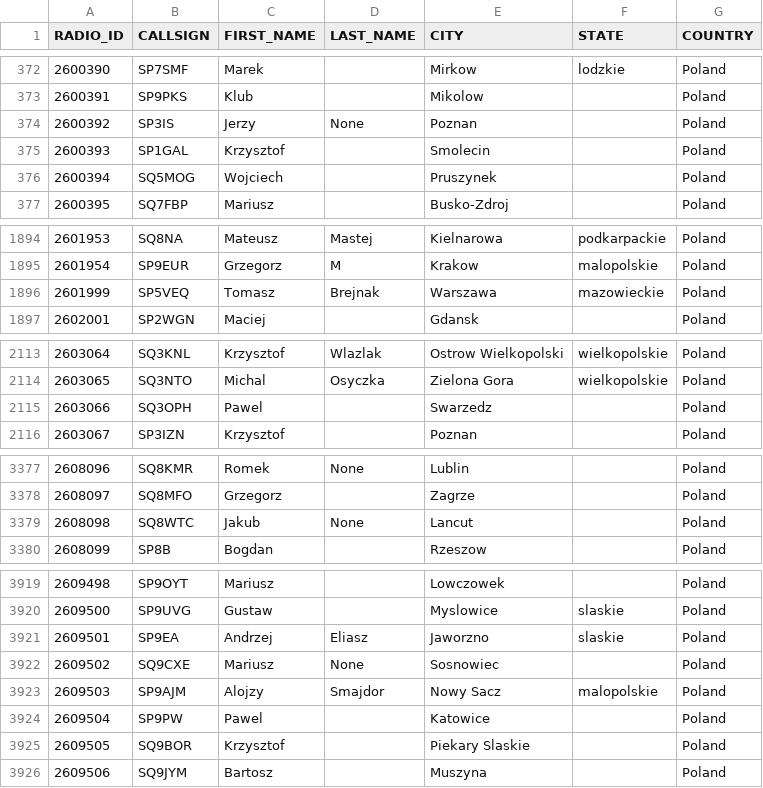
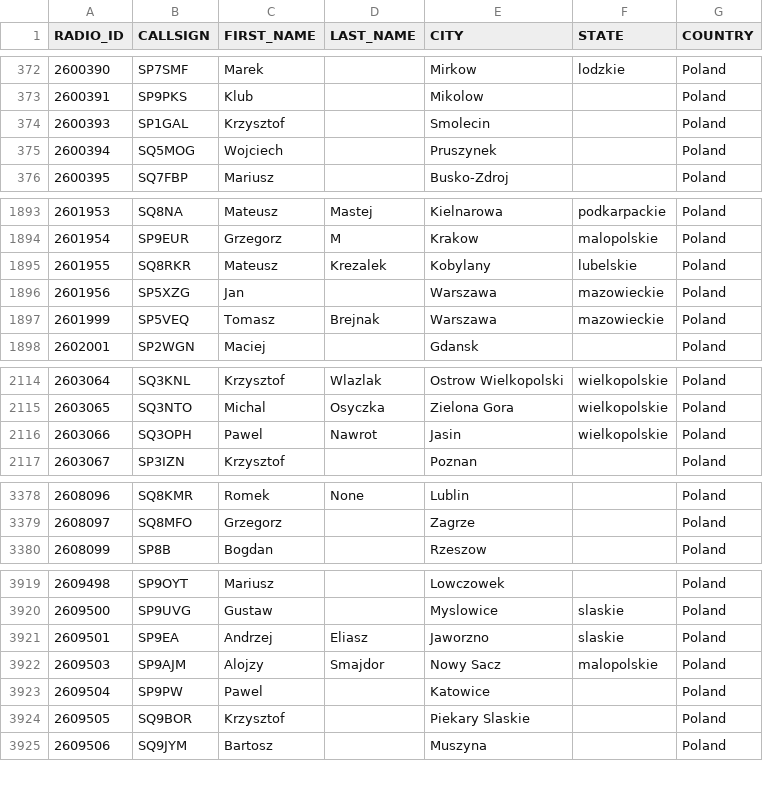
Before and after one commit to walczakkamil/dmr_users, a CSV file: user_PL_wo_diacritics.csv, drawn as a sheet; only a part is shown, gaps mark what is left out; the diff covers the shown part only.

Commit message:
Updated: 2023-09-04-01-00

```diff
--- a/user_PL_wo_diacritics.csv
+++ b/user_PL_wo_diacritics.csv
@@ -373,3 +373,2 @@ RADIO_ID,CALLSIGN,FIRST_NAME,LAST_NAME,CITY,STATE,COUNTRY
 2600391,SP9PKS,Klub,,Mikolow,,Poland
-2600392,SP3IS,Jerzy,None,Poznan,,Poland
 2600393,SP1GAL,Krzysztof,,Smolecin,,Poland
@@ -1895,2 +1894,4 @@ RADIO_ID,CALLSIGN,FIRST_NAME,LAST_NAME,CITY,STATE,COUNTRY
 2601954,SP9EUR,Grzegorz,M,Krakow,malopolskie,Poland
+2601955,SQ8RKR,Mateusz,Krezalek,Kobylany,lubelskie,Poland
+2601956,SP5XZG,Jan,,Warszawa,mazowieckie,Poland
 2601999,SP5VEQ,Tomasz,Brejnak,Warszawa,mazowieckie,Poland
@@ -2114,3 +2115,3 @@ RADIO_ID,CALLSIGN,FIRST_NAME,LAST_NAME,CITY,STATE,COUNTRY
 2603065,SQ3NTO,Michal,Osyczka,Zielona Gora,wielkopolskie,Poland
-2603066,SQ3OPH,Pawel,,Swarzedz,,Poland
+2603066,SQ3OPH,Pawel,Nawrot,Jasin,wielkopolskie,Poland
 2603067,SP3IZN,Krzysztof,,Poznan,,Poland
@@ -3378,3 +3379,2 @@ RADIO_ID,CALLSIGN,FIRST_NAME,LAST_NAME,CITY,STATE,COUNTRY
 2608097,SQ8MFO,Grzegorz,,Zagrze,,Poland
-2608098,SQ8WTC,Jakub,None,Lancut,,Poland
 2608099,SP8B,Bogdan,,Rzeszow,,Poland
@@ -3921,3 +3921,2 @@ RADIO_ID,CALLSIGN,FIRST_NAME,LAST_NAME,CITY,STATE,COUNTRY
 2609501,SP9EA,Andrzej,Eliasz,Jaworzno,slaskie,Poland
-2609502,SQ9CXE,Mariusz,None,Sosnowiec,,Poland
 2609503,SP9AJM,Alojzy,Smajdor,Nowy Sacz,malopolskie,Poland
```
Also changed, not shown: 6 edited cells elsewhere in this file.
